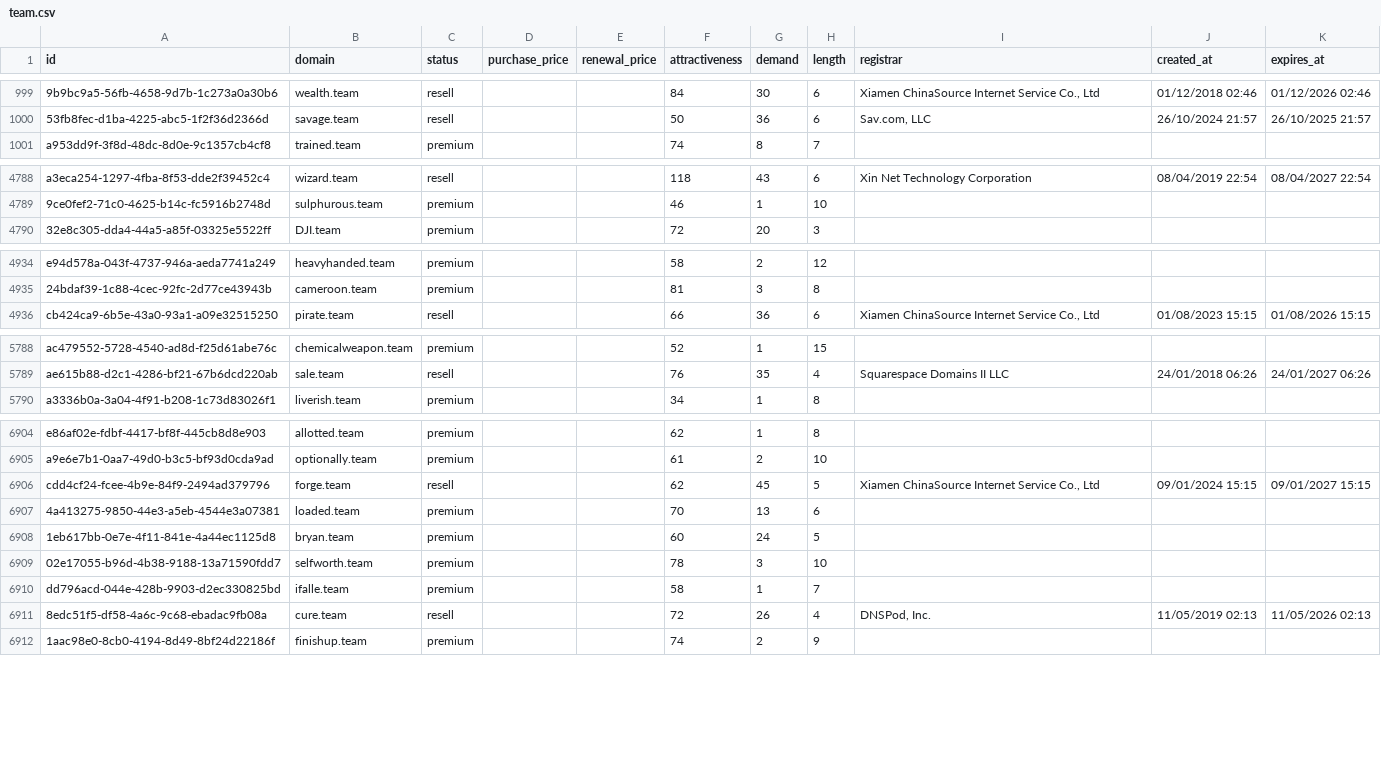
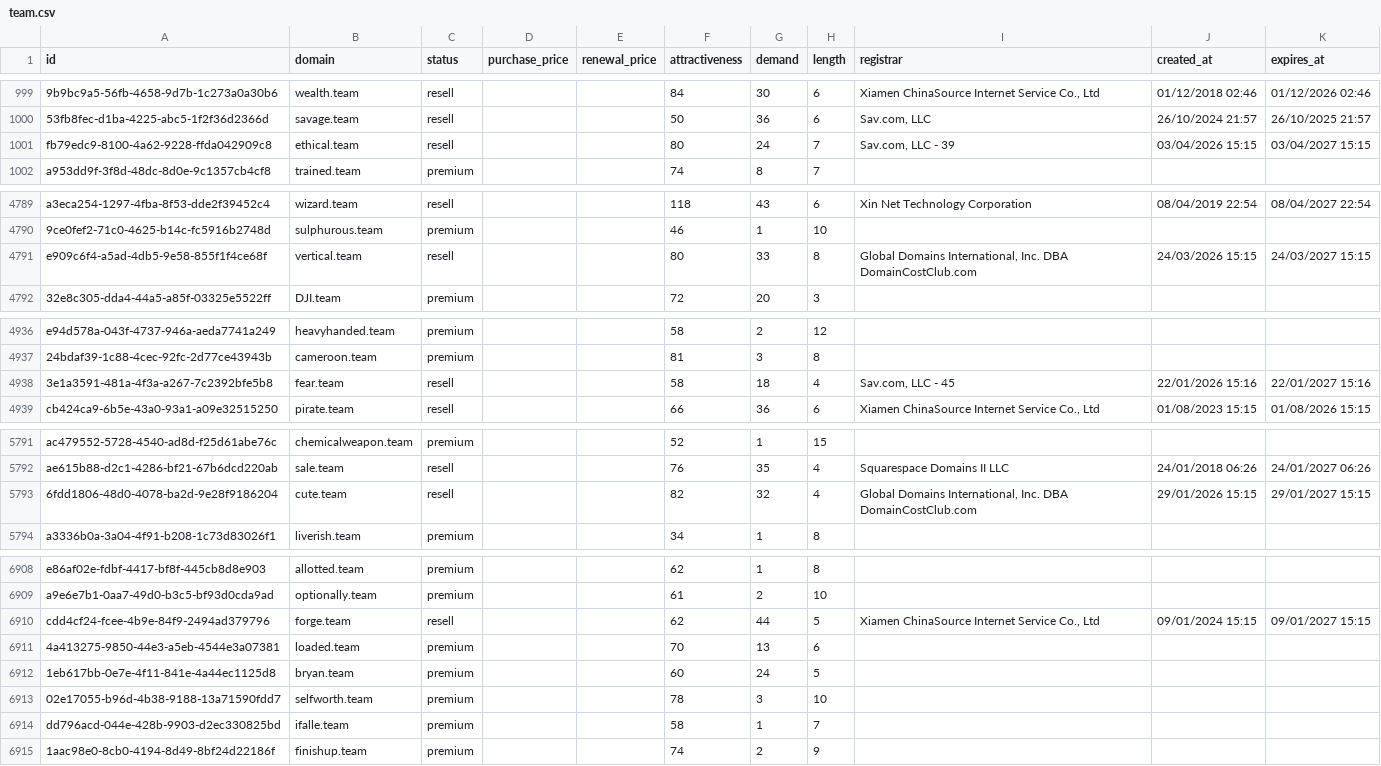
Before and after one commit to UniqueDomains/team-oneword-domains, a CSV file: team.csv, drawn as a sheet; only a part is shown, gaps mark what is left out; removed rows and columns are numbered as before the commit, all else as after; the diff covers the shown part only; the diff names each change by its address in the sheet, - before the commit and + after, or states it on an @@ line.

Commit message:
Domains update

```diff
--- a/team.csv
+++ b/team.csv
+row 1001: fb79edc9-8100-4a62-9228-ffda042909c8 | ethical.team | resell |  |  | 80 | 24 | 7 | Sav.com, LLC - 39 | 03/04/2026 15:15 | 03/04/2027 15:15
+row 4791: e909c6f4-a5ad-4db5-9e58-855f1f4ce68f | vertical.team | resell |  |  | 80 | 33 | 8 | Global Domains International, Inc. DBA DomainCostClub.com | 24/03/2026 15:15 | 24/03/2027 15:15
+row 4938: 3e1a3591-481a-4f3a-a267-7c2392bfe5b8 | fear.team | resell |  |  | 58 | 18 | 4 | Sav.com, LLC - 45 | 22/01/2026 15:16 | 22/01/2027 15:16
+row 5793: 6fdd1806-48d0-4078-ba2d-9e28f9186204 | cute.team | resell |  |  | 82 | 32 | 4 | Global Domains International, Inc. DBA DomainCostClub.com | 29/01/2026 15:15 | 29/01/2027 15:15
-G6910 (demand): 45
+G6910 (demand): 44
-row 6911: 8edc51f5-df58-4a6c-9c68-ebadac9fb08a | cure.team | resell |  |  | 72 | 26 | 4 | DNSPod, Inc. | 11/05/2019 02:13 | 11/05/2026 02:13
```
Also changed, not shown: 62 edited cells elsewhere in this file, 3 other files.
